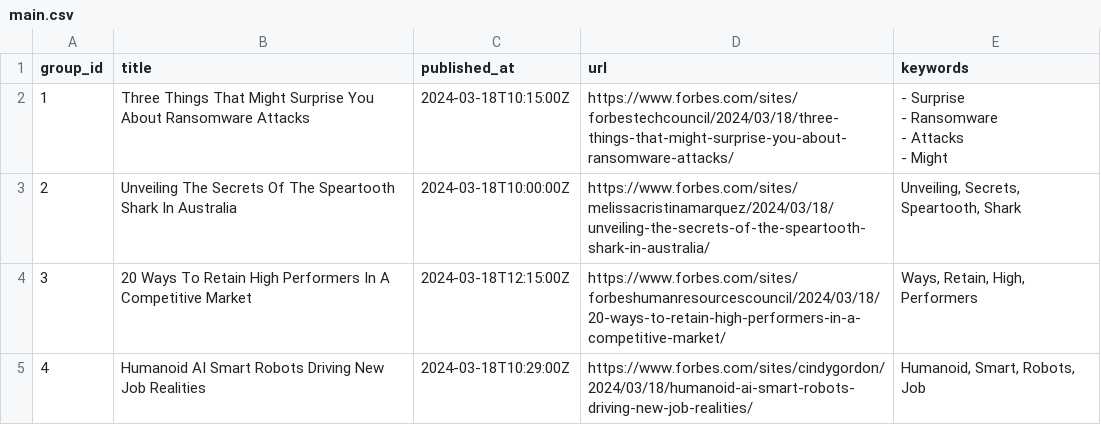
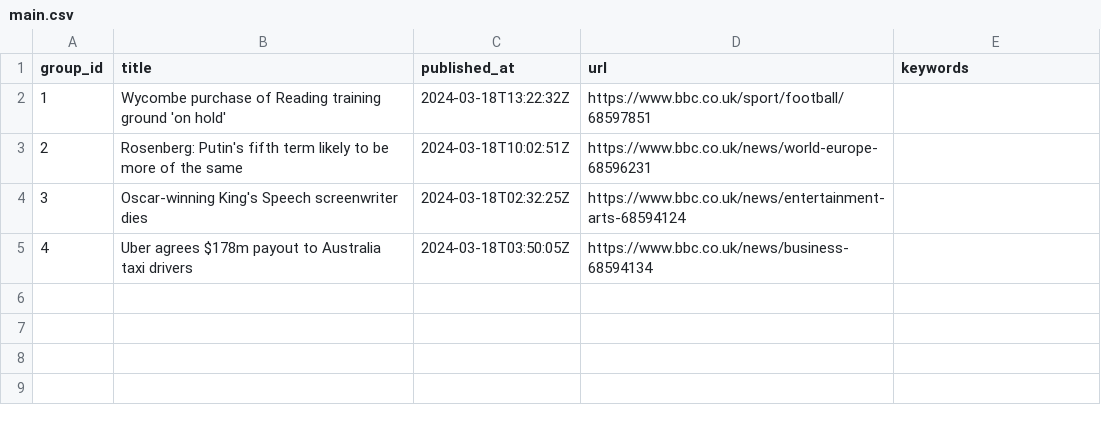
Before and after one commit to ritikaasri/newsgame, a CSV file: web/data/main.csv, drawn as a sheet.

Commit message:
Update news main.csv

```diff
--- a/web/data/main.csv
+++ b/web/data/main.csv
@@ -1,8 +1,5 @@
 group_id,title,published_at,url,keywords
-1,Three Things That Might Surprise You About Ransomware Attacks,2024-03-18T10:15:00Z,https://www.forbes.com/sites/forbestechcouncil/2024/03/18/three-things-that-might-surprise-you-about-ransomware-attacks/,"- Surprise
-- Ransomware
-- Attacks
-- Might"
-2,Unveiling The Secrets Of The Speartooth Shark In Australia,2024-03-18T10:00:00Z,https://www.forbes.com/sites/melissacristinamarquez/2024/03/18/unveiling-the-secrets-of-the-speartooth-shark-in-australia/,"Unveiling, Secrets, Speartooth, Shark"
-3,20 Ways To Retain High Performers In A Competitive Market,2024-03-18T12:15:00Z,https://www.forbes.com/sites/forbeshumanresourcescouncil/2024/03/18/20-ways-to-retain-high-performers-in-a-competitive-market/,"Ways, Retain, High, Performers"
-4,Humanoid AI Smart Robots Driving New Job Realities,2024-03-18T10:29:00Z,https://www.forbes.com/sites/cindygordon/2024/03/18/humanoid-ai-smart-robots-driving-new-job-realities/,"Humanoid, Smart, Robots, Job"
+1,Wycombe purchase of Reading training ground 'on hold',2024-03-18T13:22:32Z,https://www.bbc.co.uk/sport/football/68597851,
+2,Rosenberg: Putin's fifth term likely to be more of the same,2024-03-18T10:02:51Z,https://www.bbc.co.uk/news/world-europe-68596231,
+3,Oscar-winning King's Speech screenwriter dies,2024-03-18T02:32:25Z,https://www.bbc.co.uk/news/entertainment-arts-68594124,
+4,Uber agrees $178m payout to Australia taxi drivers,2024-03-18T03:50:05Z,https://www.bbc.co.uk/news/business-68594134,
```
